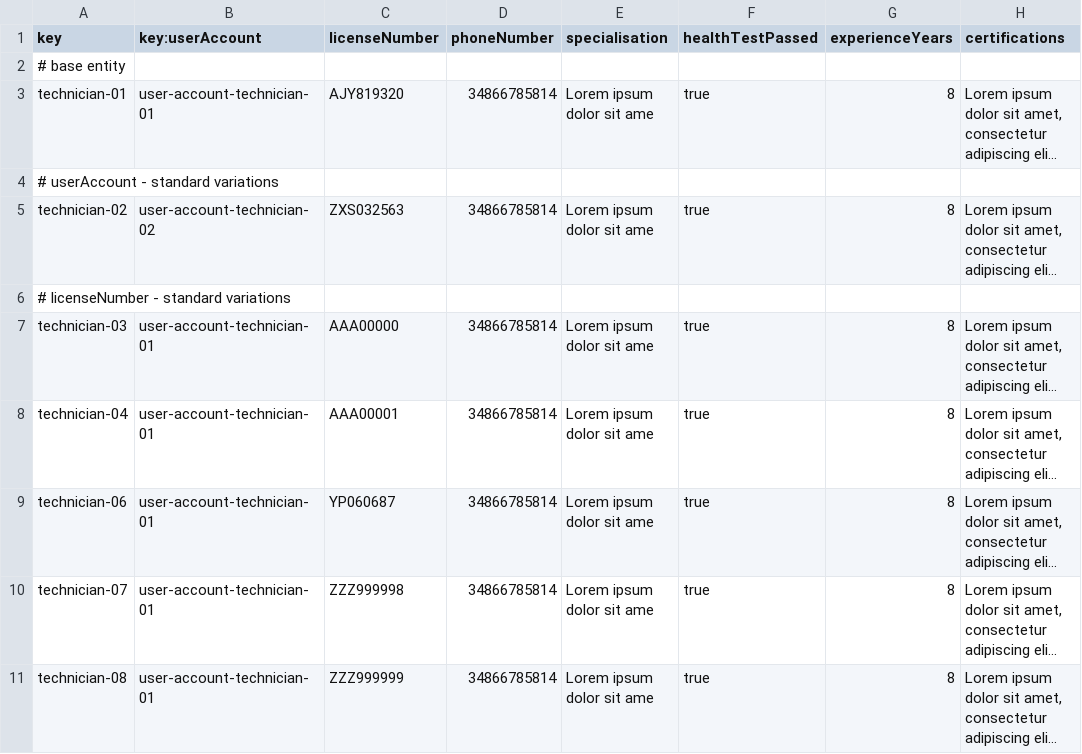
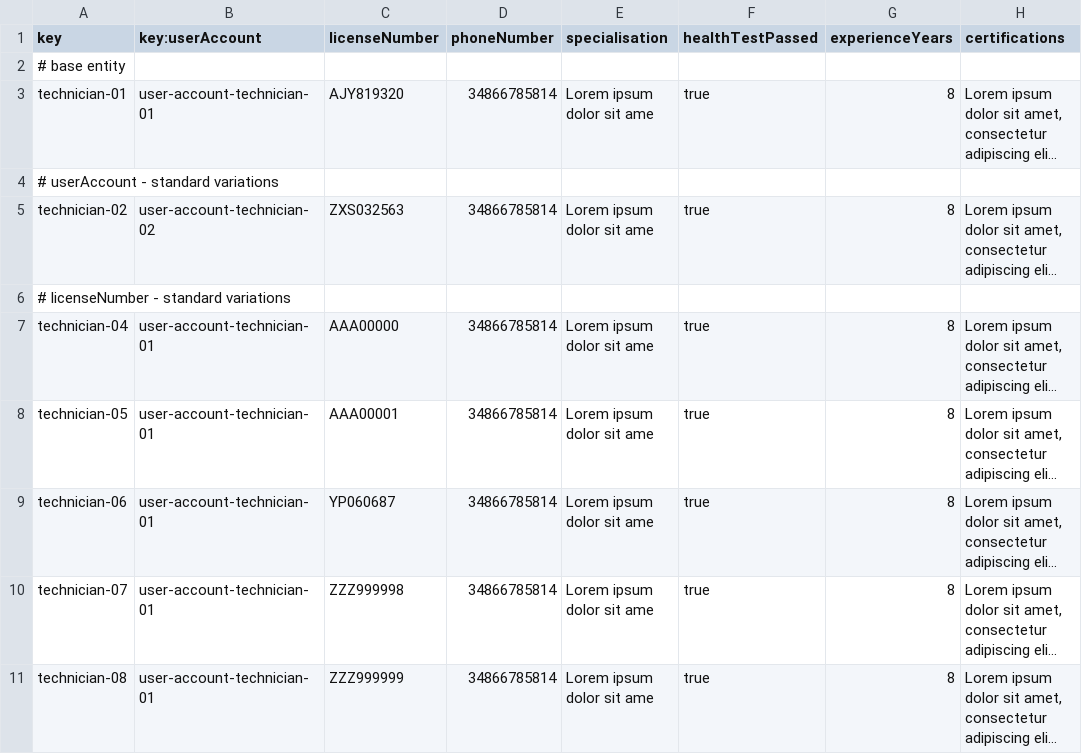
Before and after one commit to DP2-C1-037/Acme-ANS-D04, a CSV file: src/main/resources/WEB-INF/data/sample/technician.csv, drawn as a sheet; only a part is shown; long unchanged cells end in …; the diff names each change by its address in the sheet, - before the commit and + after, or states it on an @@ line.

Commit message:
Solved error

```diff
--- a/src/main/resources/WEB-INF/data/sample/technician.csv
+++ b/src/main/resources/WEB-INF/data/sample/technician.csv
-A7 (key): technician-03
+A7 (key): technician-04
-A8 (key): technician-04
+A8 (key): technician-05
```
